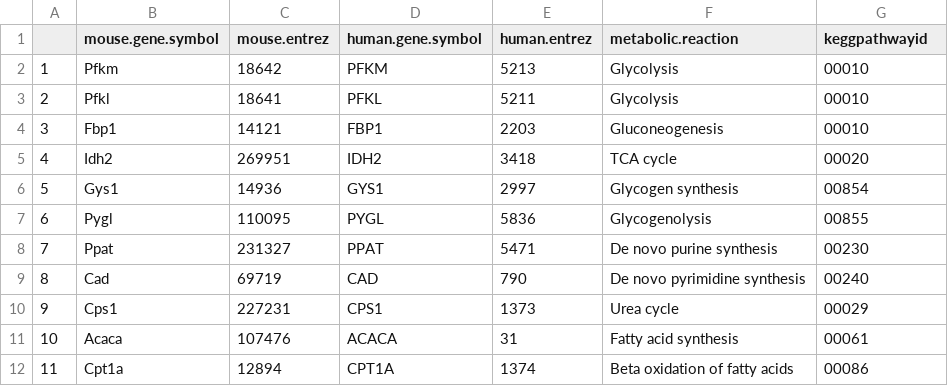
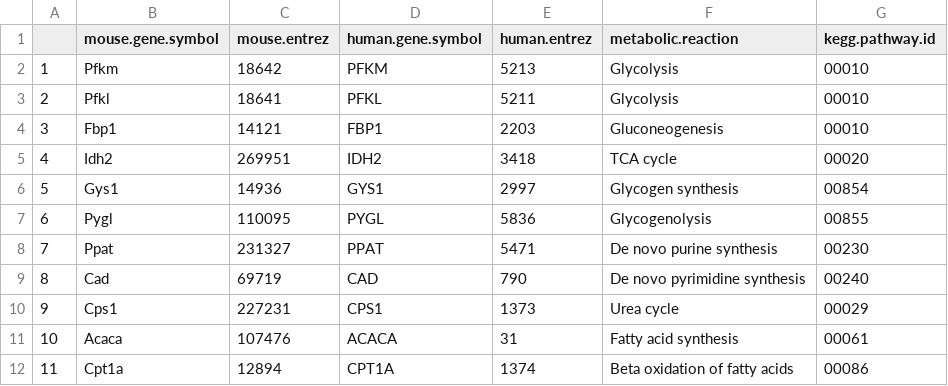
Before and after one commit to msport469/fluximplied, a CSV file: RLSdatabase.csv, drawn as a sheet.

Commit message:
Update RLSdatabase.csv

```diff
--- a/RLSdatabase.csv
+++ b/RLSdatabase.csv
@@ -1,2 +1,2 @@
-,mouse.gene.symbol,mouse.entrez,human.gene.symbol,human.entrez,metabolic.reaction,keggpathwayid
+,mouse.gene.symbol,mouse.entrez,human.gene.symbol,human.entrez,metabolic.reaction,kegg.pathway.id
 1,Pfkm,18642,PFKM,5213,Glycolysis,00010
```
